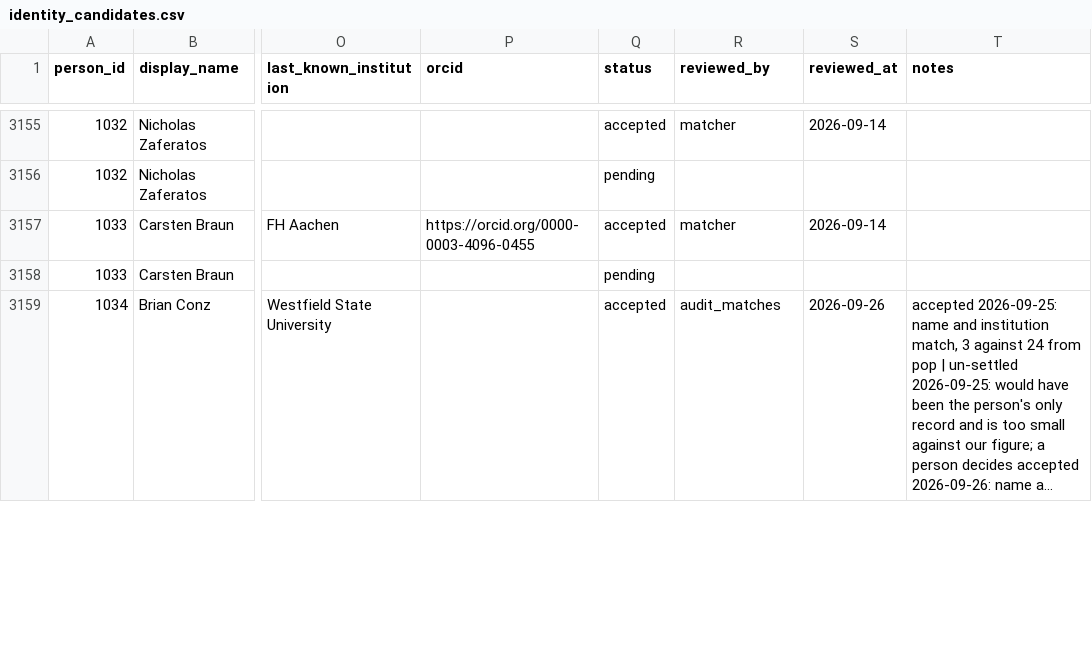
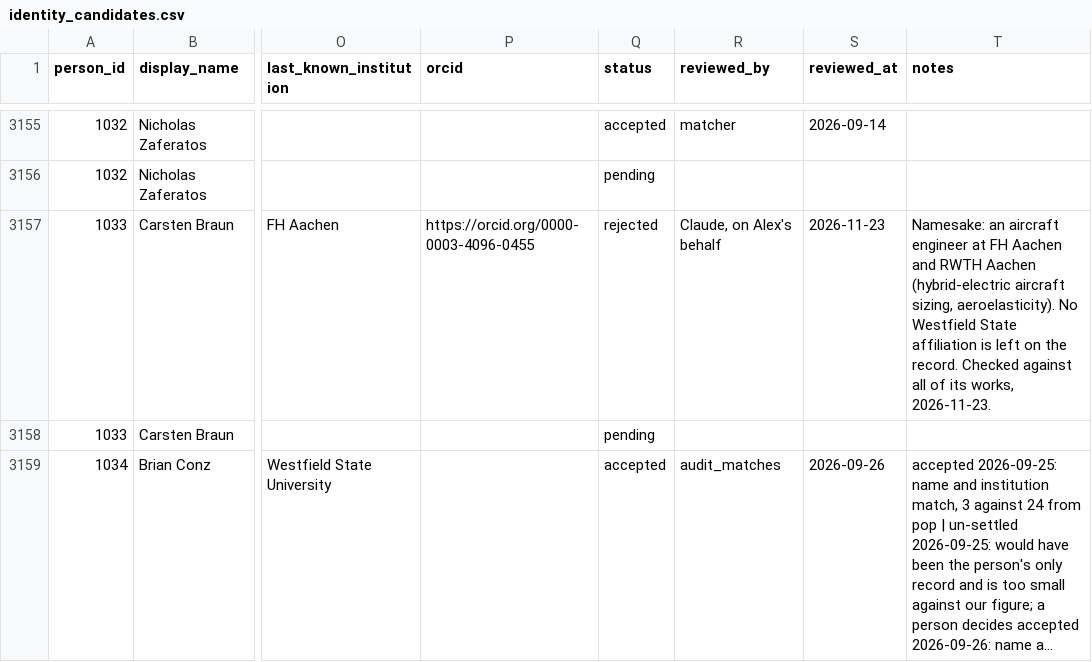
Before and after one commit to aakarner/planning-citation-metrics, a CSV file: data/review/identity_candidates.csv, drawn as a sheet; only a part is shown, gaps mark what is left out; long unchanged cells end in …; the diff names each change by its address in the sheet, - before the commit and + after, or states it on an @@ line.

```diff
--- a/data/review/identity_candidates.csv
+++ b/data/review/identity_candidates.csv
-Q3157 (status): accepted
+Q3157 (status): rejected
-R3157 (reviewed_by): matcher
+R3157 (reviewed_by): Claude, on Alex's behalf
-S3157 (reviewed_at): 2026-09-14
+S3157 (reviewed_at): 2026-11-23
-T3157 (notes): (empty)
+T3157 (notes): Namesake: an aircraft engineer at FH Aachen and RWTH Aachen (hybrid-electric aircraft sizing, aeroelasticity). No Westfield State affiliation is left on the record. Checked against all of its works, 2026-11-23.
```
Also changed, not shown: data/roster/person.csv.
